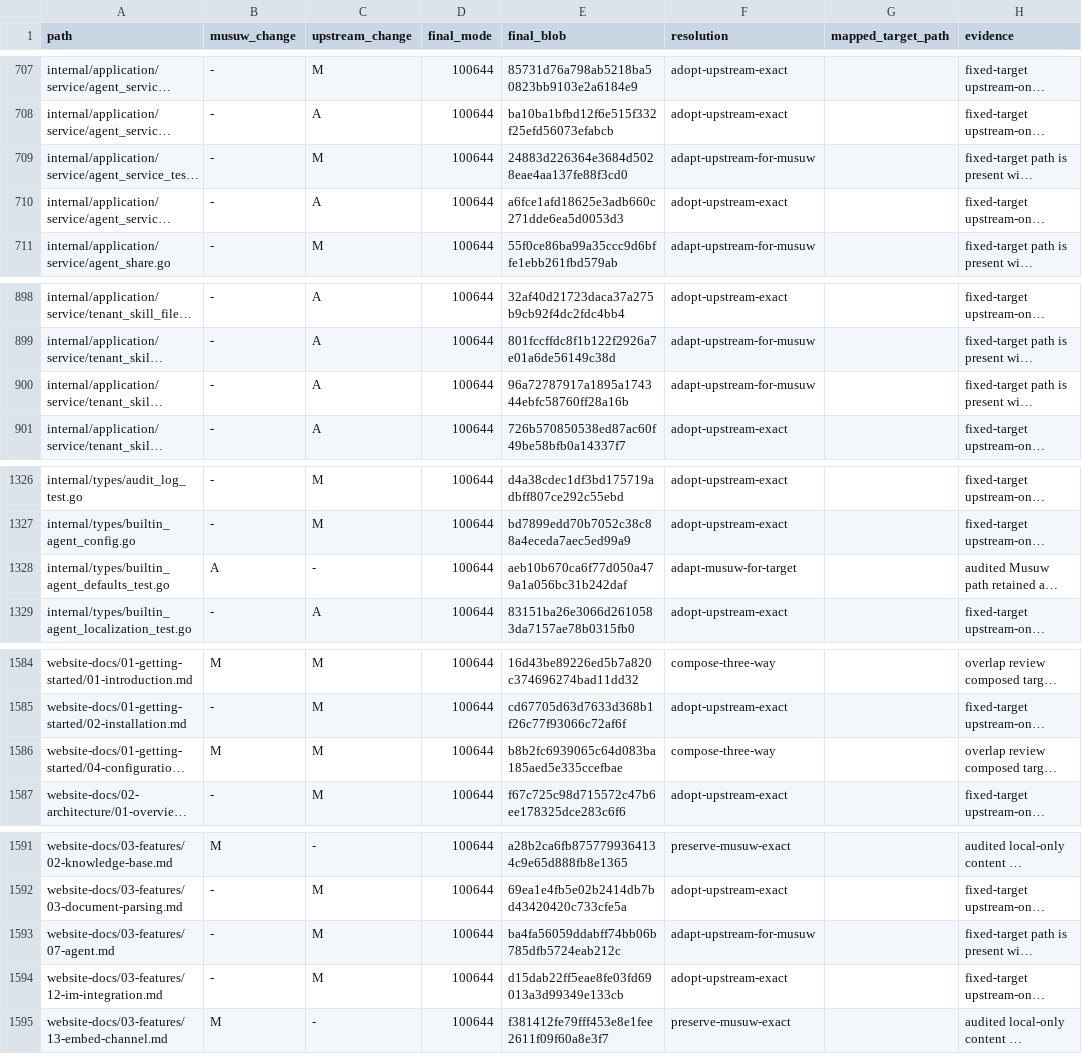
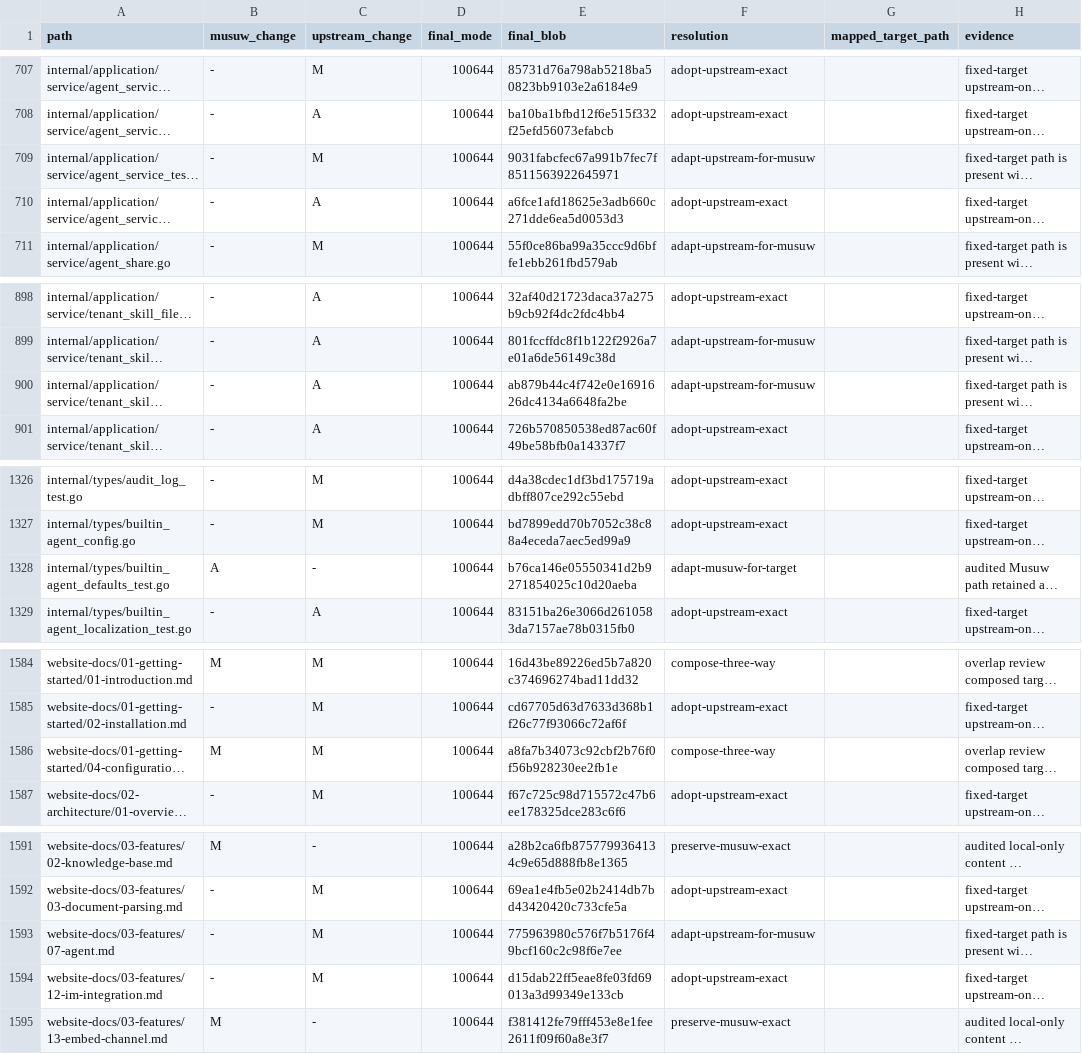
Before and after one commit to estromeglovettgen-coder/musuw, a TSV file: third_party/weknora/upgrades/81142df/resolution-ledger.tsv, drawn as a sheet; only a part is shown, gaps mark what is left out; long unchanged cells end in …; the diff covers the shown part only; the diff names each change by its address in the sheet, - before the commit and + after, or states it on an @@ line.

```diff
--- a/third_party/weknora/upgrades/81142df/resolution-ledger.tsv
+++ b/third_party/weknora/upgrades/81142df/resolution-ledger.tsv
-E709 (final_blob): 24883d226364e3684d5028eae4aa137fe88f3cd0
+E709 (final_blob): 9031fabcfec67a991b7fec7f8511563922645971
-E900 (final_blob): 96a72787917a1895a174344ebfc58760ff28a16b
+E900 (final_blob): ab879b44c4f742e0e1691626dc4134a6648fa2be
-E1328 (final_blob): aeb10b670ca6f77d050a479a1a056bc31b242daf
+E1328 (final_blob): b76ca146e05550341d2b9271854025c10d20aeba
-E1586 (final_blob): b8b2fc6939065c64d083ba185aed5e335ccefbae
+E1586 (final_blob): a8fa7b34073c92cbf2b76f0f56b928230ee2fb1e
-E1593 (final_blob): ba4fa56059ddabff74bb06b785dfb5724eab212c
+E1593 (final_blob): 775963980c576f7b5176f49bcf160c2c98f6e7ee
```
Also changed, not shown: 7 edited cells elsewhere in this file, 18 other files.
